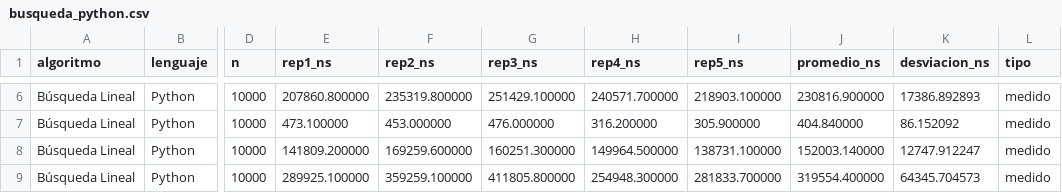
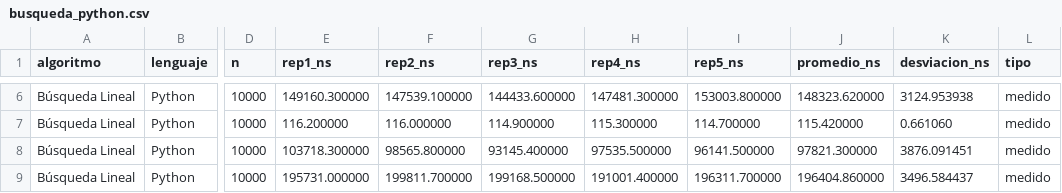
Before and after one commit to AlexG1410/taller3-ordenamiento-busqueda, a CSV file: resultados/busqueda_python.csv, drawn as a sheet; only a part is shown, gaps mark what is left out; the diff covers the shown part only; the diff names each change by its address in the sheet, - before the commit and + after, or states it on an @@ line.

```diff
--- a/resultados/busqueda_python.csv
+++ b/resultados/busqueda_python.csv
-E6 (rep1_ns): 207860.800000
+E6 (rep1_ns): 149160.300000
-F6 (rep2_ns): 235319.800000
+F6 (rep2_ns): 147539.100000
-G6 (rep3_ns): 251429.100000
+G6 (rep3_ns): 144433.600000
-H6 (rep4_ns): 240571.700000
+H6 (rep4_ns): 147481.300000
-I6 (rep5_ns): 218903.100000
+I6 (rep5_ns): 153003.800000
-J6 (promedio_ns): 230816.900000
+J6 (promedio_ns): 148323.620000
-K6 (desviacion_ns): 17386.892893
+K6 (desviacion_ns): 3124.953938
-E7 (rep1_ns): 473.100000
+E7 (rep1_ns): 116.200000
-F7 (rep2_ns): 453.000000
+F7 (rep2_ns): 116.000000
-G7 (rep3_ns): 476.000000
+G7 (rep3_ns): 114.900000
-H7 (rep4_ns): 316.200000
+H7 (rep4_ns): 115.300000
-I7 (rep5_ns): 305.900000
+I7 (rep5_ns): 114.700000
-J7 (promedio_ns): 404.840000
+J7 (promedio_ns): 115.420000
-K7 (desviacion_ns): 86.152092
+K7 (desviacion_ns): 0.661060
-E8 (rep1_ns): 141809.200000
+E8 (rep1_ns): 103718.300000
-F8 (rep2_ns): 169259.600000
+F8 (rep2_ns): 98565.800000
-G8 (rep3_ns): 160251.300000
+G8 (rep3_ns): 93145.400000
-H8 (rep4_ns): 149964.500000
+H8 (rep4_ns): 97535.500000
-I8 (rep5_ns): 138731.100000
+I8 (rep5_ns): 96141.500000
-J8 (promedio_ns): 152003.140000
+J8 (promedio_ns): 97821.300000
-K8 (desviacion_ns): 12747.912247
+K8 (desviacion_ns): 3876.091451
-E9 (rep1_ns): 289925.100000
+E9 (rep1_ns): 195731.000000
-F9 (rep2_ns): 359259.100000
+F9 (rep2_ns): 199811.700000
-G9 (rep3_ns): 411805.800000
+G9 (rep3_ns): 199168.500000
-H9 (rep4_ns): 254948.300000
+H9 (rep4_ns): 191001.400000
-I9 (rep5_ns): 281833.700000
+I9 (rep5_ns): 196311.700000
-J9 (promedio_ns): 319554.400000
+J9 (promedio_ns): 196404.860000
-K9 (desviacion_ns): 64345.704573
+K9 (desviacion_ns): 3496.584437
```
Also changed, not shown: 84 edited cells elsewhere in this file, 2 other files.
